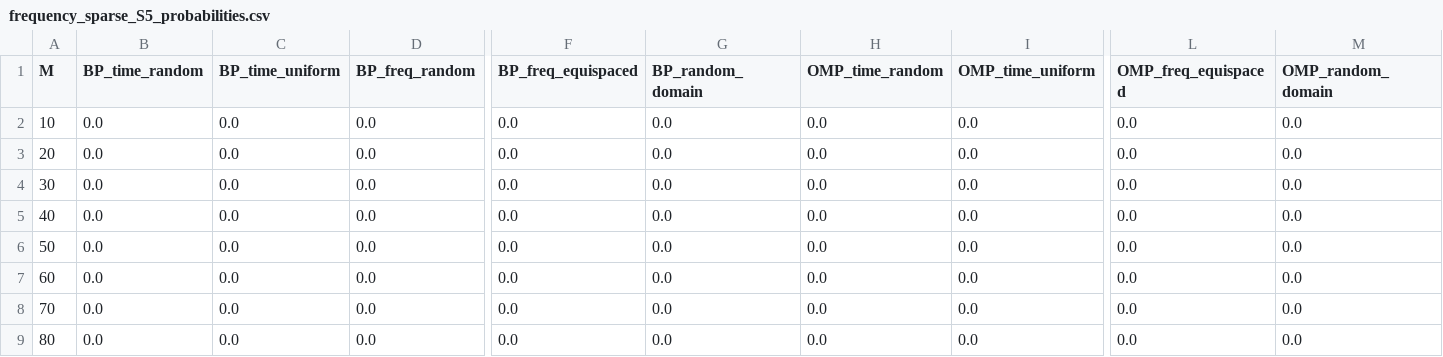
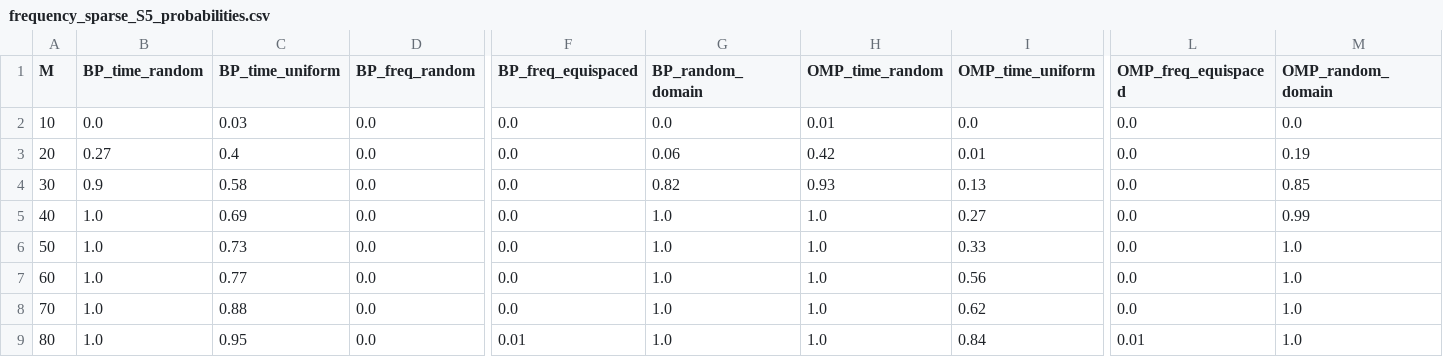
Before and after one commit to TNDC2002/compress_sensing_assignments, a CSV file: Assignment_3/frequency_sparse_S5_probabilities.csv, drawn as a sheet; only a part is shown, gaps mark what is left out; the diff covers the shown part only; the diff names each change by its address in the sheet, - before the commit and + after, or states it on an @@ line.

```diff
--- a/Assignment_3/frequency_sparse_S5_probabilities.csv
+++ b/Assignment_3/frequency_sparse_S5_probabilities.csv
-C2 (BP_time_uniform): 0.0
+C2 (BP_time_uniform): 0.03
-H2 (OMP_time_random): 0.0
+H2 (OMP_time_random): 0.01
-B3 (BP_time_random): 0.0
+B3 (BP_time_random): 0.27
-C3 (BP_time_uniform): 0.0
+C3 (BP_time_uniform): 0.4
-G3 (BP_random_domain): 0.0
+G3 (BP_random_domain): 0.06
-H3 (OMP_time_random): 0.0
+H3 (OMP_time_random): 0.42
-I3 (OMP_time_uniform): 0.0
+I3 (OMP_time_uniform): 0.01
-M3 (OMP_random_domain): 0.0
+M3 (OMP_random_domain): 0.19
-B4 (BP_time_random): 0.0
+B4 (BP_time_random): 0.9
-C4 (BP_time_uniform): 0.0
+C4 (BP_time_uniform): 0.58
-G4 (BP_random_domain): 0.0
+G4 (BP_random_domain): 0.82
-H4 (OMP_time_random): 0.0
+H4 (OMP_time_random): 0.93
-I4 (OMP_time_uniform): 0.0
+I4 (OMP_time_uniform): 0.13
-M4 (OMP_random_domain): 0.0
+M4 (OMP_random_domain): 0.85
-B5:B9 (BP_time_random): 0.0
+B5:B9 (BP_time_random): 1.0
-C5 (BP_time_uniform): 0.0
+C5 (BP_time_uniform): 0.69
-G5:G9 (BP_random_domain): 0.0
+G5:G9 (BP_random_domain): 1.0
-H5:H9 (OMP_time_random): 0.0
+H5:H9 (OMP_time_random): 1.0
-I5 (OMP_time_uniform): 0.0
+I5 (OMP_time_uniform): 0.27
-M5 (OMP_random_domain): 0.0
+M5 (OMP_random_domain): 0.99
-C6 (BP_time_uniform): 0.0
+C6 (BP_time_uniform): 0.73
-I6 (OMP_time_uniform): 0.0
+I6 (OMP_time_uniform): 0.33
-M6:M9 (OMP_random_domain): 0.0
+M6:M9 (OMP_random_domain): 1.0
-C7 (BP_time_uniform): 0.0
+C7 (BP_time_uniform): 0.77
-I7 (OMP_time_uniform): 0.0
+I7 (OMP_time_uniform): 0.56
-C8 (BP_time_uniform): 0.0
+C8 (BP_time_uniform): 0.88
-I8 (OMP_time_uniform): 0.0
+I8 (OMP_time_uniform): 0.62
-C9 (BP_time_uniform): 0.0
+C9 (BP_time_uniform): 0.95
-F9 (BP_freq_equispaced): 0.0
+F9 (BP_freq_equispaced): 0.01
-I9 (OMP_time_uniform): 0.0
+I9 (OMP_time_uniform): 0.84
-L9 (OMP_freq_equispaced): 0.0
+L9 (OMP_freq_equispaced): 0.01
```
Also changed, not shown: 20 edited cells elsewhere in this file, Assignment_3/time_sparse_S25_probabilities.csv, Assignment_3/time_sparse_S5_probabilities.csv, 8 other files.
